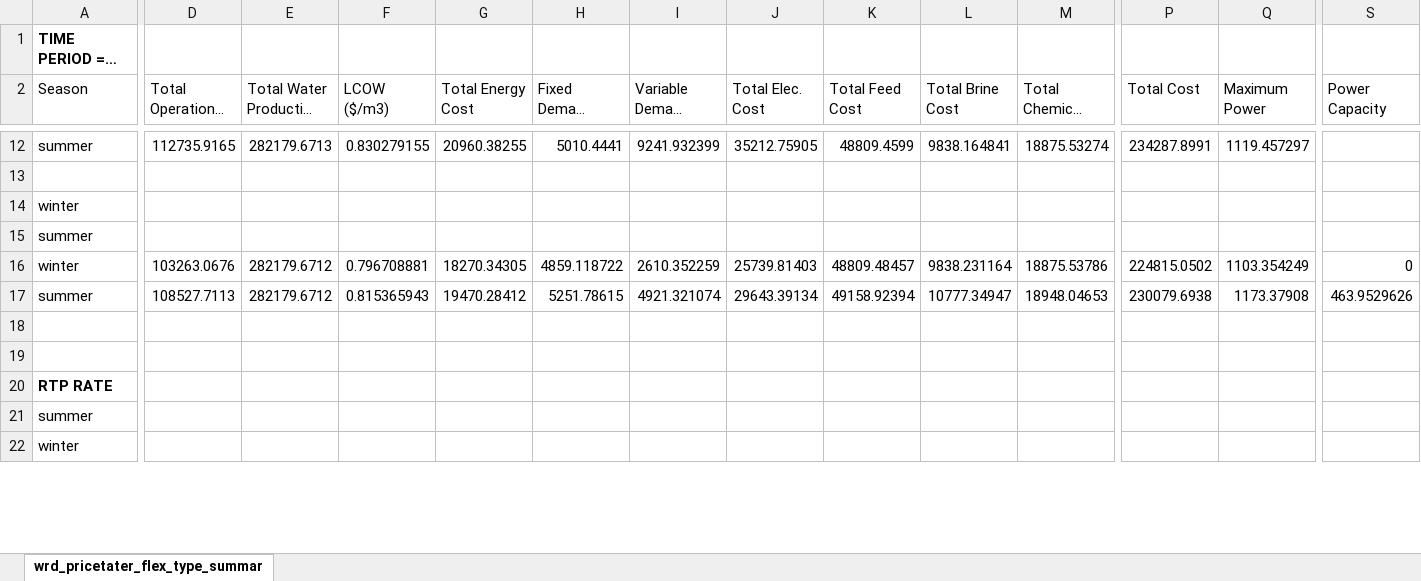
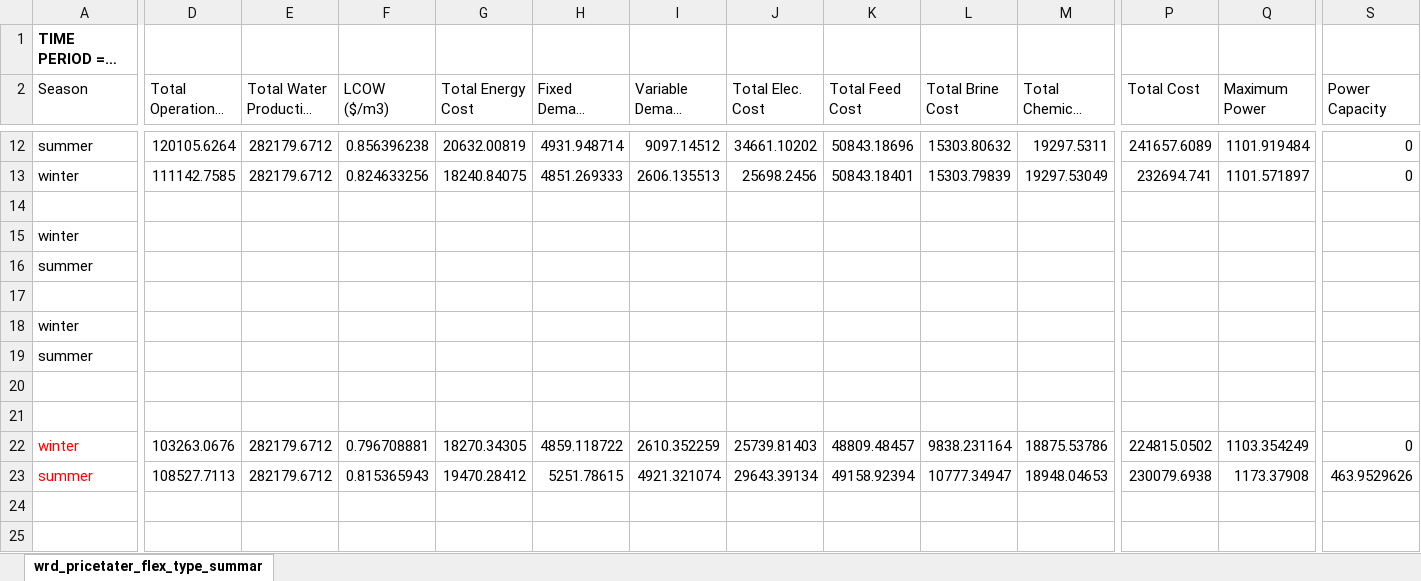
Before and after one commit to jakechurchi/watertap, an Excel workbook: tutorials/flex_ro/wrd_pricetater_flex_type_summary.xlsx, sheet wrd_pricetater_flex_type_summar, drawn as a sheet; only a part is shown, gaps mark what is left out; the shorter side is filled out with more unchanged rows; long unchanged cells end in …; values as stored, in another font and other column widths than the file's, no borders; addresses are those after the commit; rows hold the shown columns only; the diff covers the shown part only; the diff names each change by its address in the sheet, - before the commit and + after, or states it on an @@ line.

```diff
--- a/tutorials/flex_ro/wrd_pricetater_flex_type_summary.xlsx (sheet wrd_pricetater_flex_type_summar)
+++ b/tutorials/flex_ro/wrd_pricetater_flex_type_summary.xlsx (sheet wrd_pricetater_flex_type_summar)
-D12 (Total Operational Cost): 112735.9165
+D12 (Total Operational Cost): 120105.6264
-E12 (Total Water Production (m3)): 282179.6713
+E12 (Total Water Production (m3)): 282179.6712
-F12 (LCOW ($/m3)): 0.830279155
+F12 (LCOW ($/m3)): 0.856396238
-G12 (Total Energy Cost): 20960.38255
+G12 (Total Energy Cost): 20632.00819
-H12 (Fixed Demand Cost): 5010.4441
+H12 (Fixed Demand Cost): 4931.948714
-I12 (Variable Demand Cost): 9241.932399
+I12 (Variable Demand Cost): 9097.14512
-J12 (Total Elec. Cost): 35212.75905
+J12 (Total Elec. Cost): 34661.10202
-K12 (Total Feed Cost): 48809.4599
+K12 (Total Feed Cost): 50843.18696
-L12 (Total Brine Cost): 9838.164841
+L12 (Total Brine Cost): 15303.80632
-M12 (Total Chemical Cost): 18875.53274
+M12 (Total Chemical Cost): 19297.5311
-P12 (Total Cost): 234287.8991
+P12 (Total Cost): 241657.6089
-Q12 (Maximum Power): 1119.457297
+Q12 (Maximum Power): 1101.919484
-S12 (Power Capacity): (empty)
+S12 (Power Capacity): 0
+row 13: winter | 111142.7585 | 282179.6712 | 0.824633256 | 18240.84075 | 4851.269333 | 2606.135513 | 25698.2456 | 50843.18401 | 15303.79839 | 19297.53049 | 232694.741 | 1101.571897 | 0
+row 17: (empty)
+row 18: winter
+row 19: summer
+row 20: (empty)
+row 21: (empty)
-A22:A23 text colour: black
+A22:A23 text colour: #FF0000
```
Also changed, not shown: 2 added rows, 2 removed rows, 36 edited cells and cell formats elsewhere in this sheet, 2 other files.
